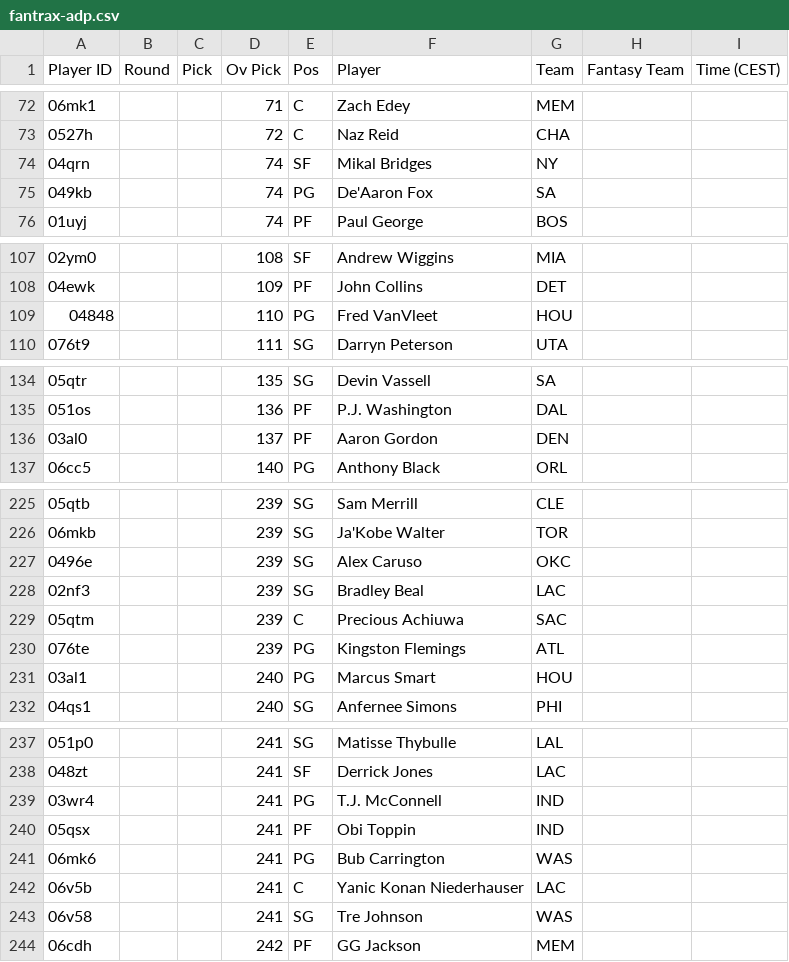
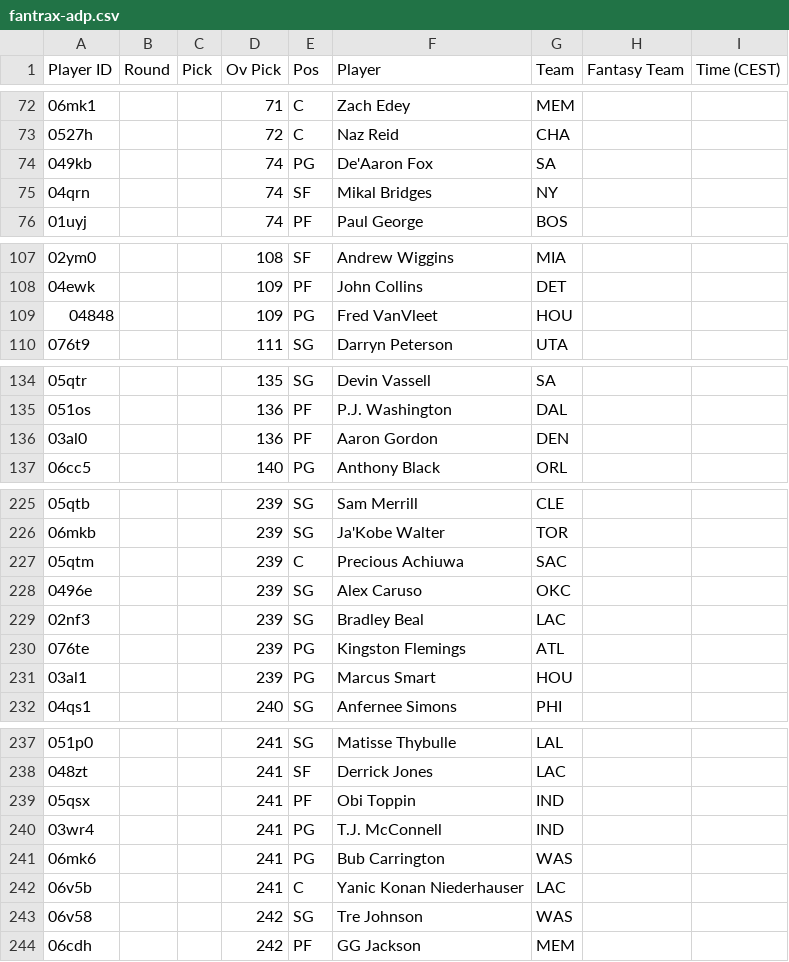
Before and after one commit to Pizzaratops/MFHFBs-NBA-Projections, a CSV file: data/fantrax-adp.csv, drawn as a sheet; only a part is shown, gaps mark what is left out; the diff covers the shown part only.

```diff
--- a/data/fantrax-adp.csv
+++ b/data/fantrax-adp.csv
@@ -73,4 +73,4 @@
 "0527h","","","72","C","Naz Reid","CHA","",""
+"049kb","","","74","PG","De'Aaron Fox","SA","",""
 "04qrn","","","74","SF","Mikal Bridges","NY","",""
-"049kb","","","74","PG","De'Aaron Fox","SA","",""
 "01uyj","","","74","PF","Paul George","BOS","",""
@@ -108,3 +108,3 @@
 "04ewk","","","109","PF","John Collins","DET","",""
-"04848","","","110","PG","Fred VanVleet","HOU","",""
+"04848","","","109","PG","Fred VanVleet","HOU","",""
 "076t9","","","111","SG","Darryn Peterson","UTA","",""
@@ -135,3 +135,3 @@
 "051os","","","136","PF","P.J. Washington","DAL","",""
-"03al0","","","137","PF","Aaron Gordon","DEN","",""
+"03al0","","","136","PF","Aaron Gordon","DEN","",""
 "06cc5","","","140","PG","Anthony Black","ORL","",""
@@ -226,7 +226,7 @@
 "06mkb","","","239","SG","Ja'Kobe Walter","TOR","",""
+"05qtm","","","239","C","Precious Achiuwa","SAC","",""
 "0496e","","","239","SG","Alex Caruso","OKC","",""
 "02nf3","","","239","SG","Bradley Beal","LAC","",""
-"05qtm","","","239","C","Precious Achiuwa","SAC","",""
 "076te","","","239","PG","Kingston Flemings","ATL","",""
-"03al1","","","240","PG","Marcus Smart","HOU","",""
+"03al1","","","239","PG","Marcus Smart","HOU","",""
 "04qs1","","","240","SG","Anfernee Simons","PHI","",""
@@ -238,7 +238,7 @@
 "048zt","","","241","SF","Derrick Jones","LAC","",""
+"05qsx","","","241","PF","Obi Toppin","IND","",""
 "03wr4","","","241","PG","T.J. McConnell","IND","",""
-"05qsx","","","241","PF","Obi Toppin","IND","",""
 "06mk6","","","241","PG","Bub Carrington","WAS","",""
 "06v5b","","","241","C","Yanic Konan Niederhauser","LAC","",""
-"06v58","","","241","SG","Tre Johnson","WAS","",""
+"06v58","","","242","SG","Tre Johnson","WAS","",""
 "06cdh","","","242","PF","GG Jackson","MEM","",""
```
Also changed, not shown: 3 added rows, 2 removed rows, 36 moved rows and 4 edited cells elsewhere in this file, 1 other file.
